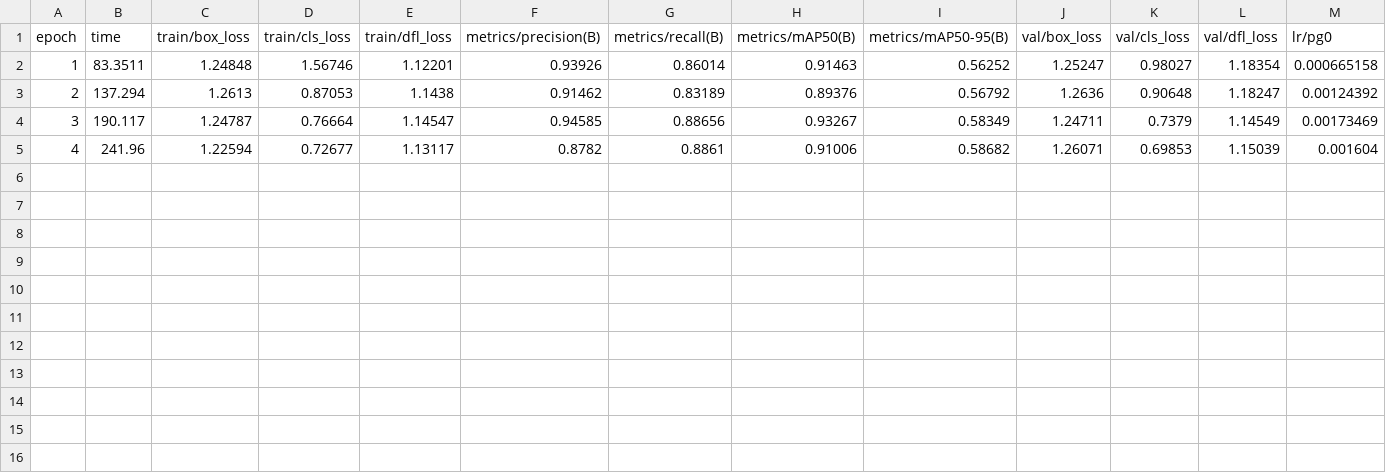
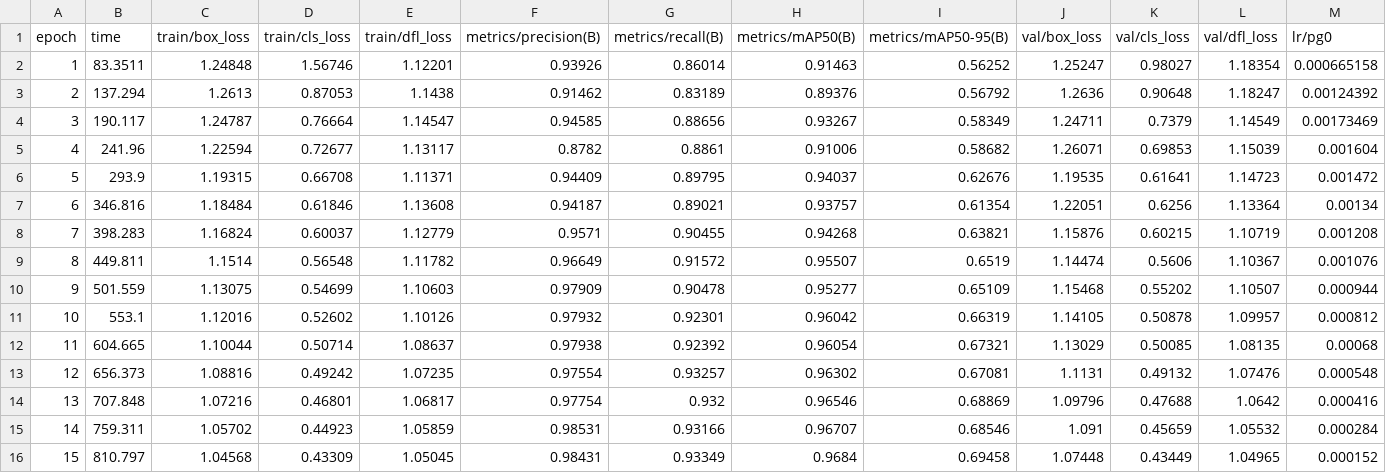
Before and after one commit to manuelo24-jpg/Ejercicios-Python, a CSV file: Mia/matriculas_ocr/notebooks/runs/detect/license_plate_detector4/results.csv, drawn as a sheet; only a part is shown; rows hold the shown columns only; the diff names each change by its address in the sheet, - before the commit and + after, or states it on an @@ line.

```diff
--- a/Mia/matriculas_ocr/notebooks/runs/detect/license_plate_detector4/results.csv
+++ b/Mia/matriculas_ocr/notebooks/runs/detect/license_plate_detector4/results.csv
+row 6: 5 | 293.9 | 1.19315 | 0.66708 | 1.11371 | 0.94409 | 0.89795 | 0.94037 | 0.62676 | 1.19535 | 0.61641 | 1.14723 | 0.001472
+row 7: 6 | 346.816 | 1.18484 | 0.61846 | 1.13608 | 0.94187 | 0.89021 | 0.93757 | 0.61354 | 1.22051 | 0.6256 | 1.13364 | 0.00134
+row 8: 7 | 398.283 | 1.16824 | 0.60037 | 1.12779 | 0.9571 | 0.90455 | 0.94268 | 0.63821 | 1.15876 | 0.60215 | 1.10719 | 0.001208
+row 9: 8 | 449.811 | 1.1514 | 0.56548 | 1.11782 | 0.96649 | 0.91572 | 0.95507 | 0.6519 | 1.14474 | 0.5606 | 1.10367 | 0.001076
+row 10: 9 | 501.559 | 1.13075 | 0.54699 | 1.10603 | 0.97909 | 0.90478 | 0.95277 | 0.65109 | 1.15468 | 0.55202 | 1.10507 | 0.000944
+row 11: 10 | 553.1 | 1.12016 | 0.52602 | 1.10126 | 0.97932 | 0.92301 | 0.96042 | 0.66319 | 1.14105 | 0.50878 | 1.09957 | 0.000812
+row 12: 11 | 604.665 | 1.10044 | 0.50714 | 1.08637 | 0.97938 | 0.92392 | 0.96054 | 0.67321 | 1.13029 | 0.50085 | 1.08135 | 0.00068
+row 13: 12 | 656.373 | 1.08816 | 0.49242 | 1.07235 | 0.97554 | 0.93257 | 0.96302 | 0.67081 | 1.1131 | 0.49132 | 1.07476 | 0.000548
+row 14: 13 | 707.848 | 1.07216 | 0.46801 | 1.06817 | 0.97754 | 0.932 | 0.96546 | 0.68869 | 1.09796 | 0.47688 | 1.0642 | 0.000416
+row 15: 14 | 759.311 | 1.05702 | 0.44923 | 1.05859 | 0.98531 | 0.93166 | 0.96707 | 0.68546 | 1.091 | 0.45659 | 1.05532 | 0.000284
+row 16: 15 | 810.797 | 1.04568 | 0.43309 | 1.05045 | 0.98431 | 0.93349 | 0.9684 | 0.69458 | 1.07448 | 0.43449 | 1.04965 | 0.000152
```
Also changed, not shown: 11 other files.
